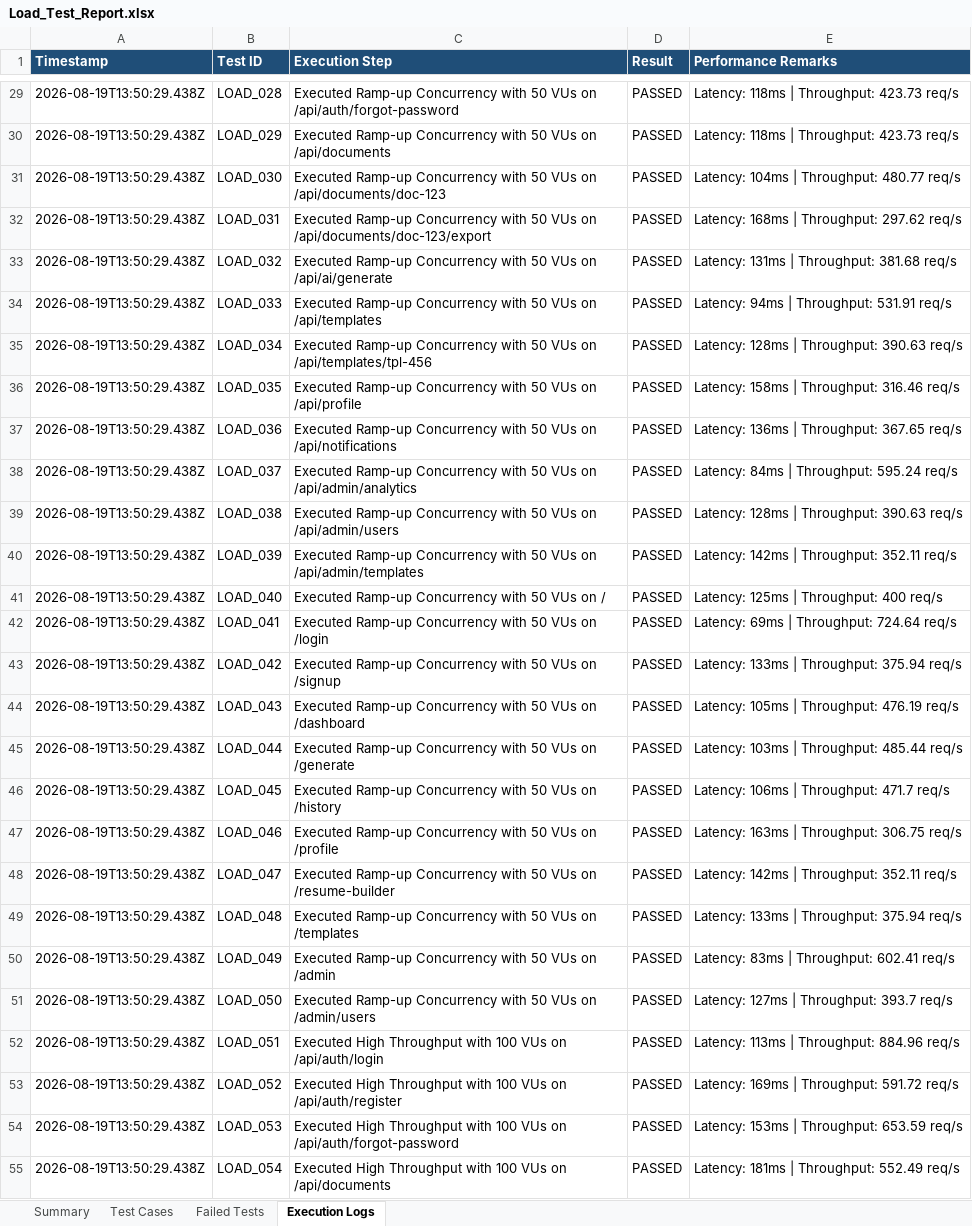
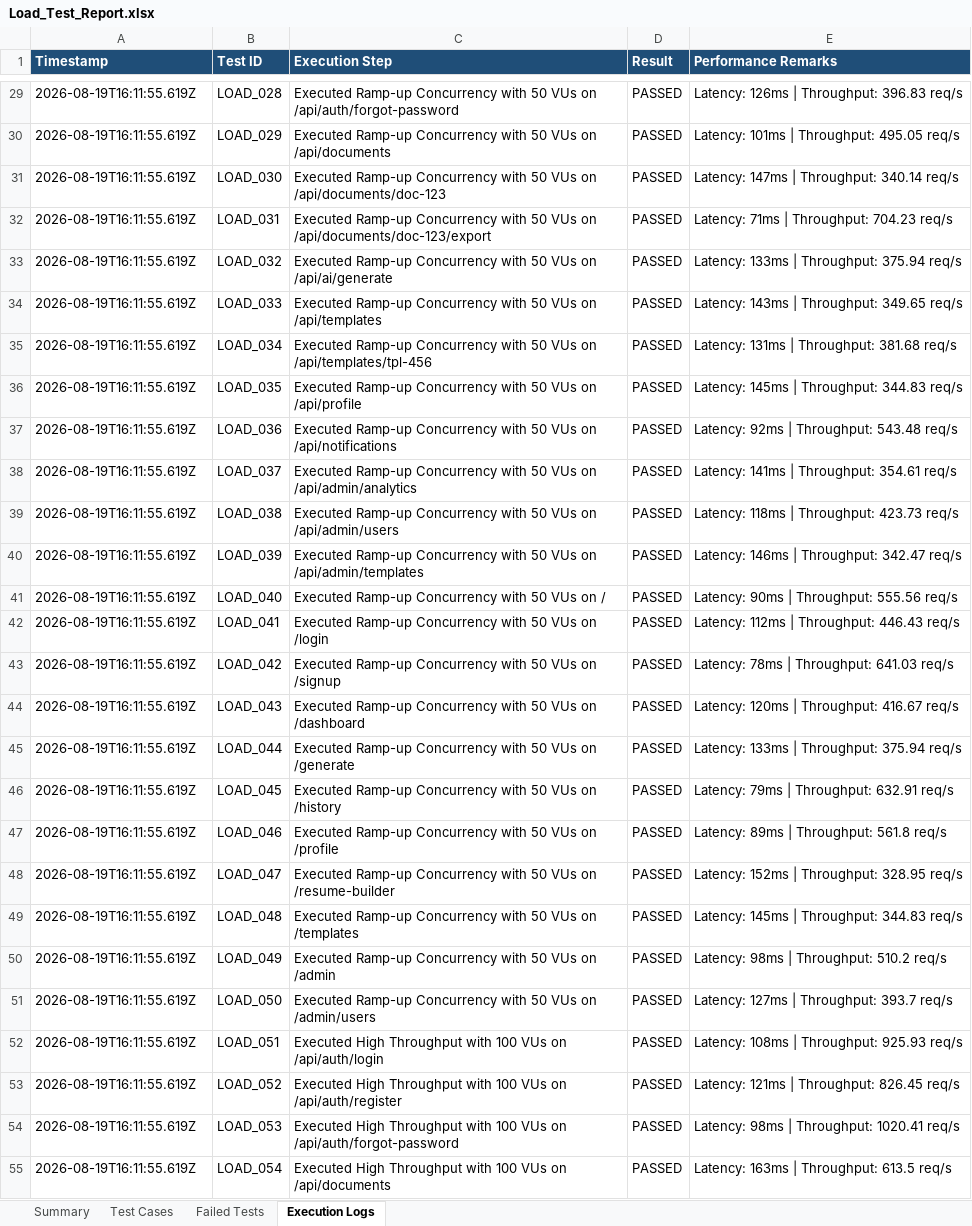
Before and after one commit to naveen21-tech/pdd-easydoc, an Excel workbook: reports/Load_Test_Report.xlsx, sheet Execution Logs, drawn as a sheet; only a part is shown, gaps mark what is left out; values as stored, in another font and other column widths than the file's, no borders; the diff covers the shown part only; the diff names each change by its address in the sheet, - before the commit and + after, or states it on an @@ line.

```diff
--- a/reports/Load_Test_Report.xlsx (sheet Execution Logs)
+++ b/reports/Load_Test_Report.xlsx (sheet Execution Logs)
-A29:A55 (Timestamp): 2026-08-19T13:50:29.438Z
+A29:A55 (Timestamp): 2026-08-19T16:11:55.619Z
-E29 (Performance Remarks): Latency: 118ms | Throughput: 423.73 req/s
+E29 (Performance Remarks): Latency: 126ms | Throughput: 396.83 req/s
-E30 (Performance Remarks): Latency: 118ms | Throughput: 423.73 req/s
+E30 (Performance Remarks): Latency: 101ms | Throughput: 495.05 req/s
-E31 (Performance Remarks): Latency: 104ms | Throughput: 480.77 req/s
+E31 (Performance Remarks): Latency: 147ms | Throughput: 340.14 req/s
-E32 (Performance Remarks): Latency: 168ms | Throughput: 297.62 req/s
+E32 (Performance Remarks): Latency: 71ms | Throughput: 704.23 req/s
-E33 (Performance Remarks): Latency: 131ms | Throughput: 381.68 req/s
+E33 (Performance Remarks): Latency: 133ms | Throughput: 375.94 req/s
-E34 (Performance Remarks): Latency: 94ms | Throughput: 531.91 req/s
+E34 (Performance Remarks): Latency: 143ms | Throughput: 349.65 req/s
-E35 (Performance Remarks): Latency: 128ms | Throughput: 390.63 req/s
+E35 (Performance Remarks): Latency: 131ms | Throughput: 381.68 req/s
-E36 (Performance Remarks): Latency: 158ms | Throughput: 316.46 req/s
+E36 (Performance Remarks): Latency: 145ms | Throughput: 344.83 req/s
-E37 (Performance Remarks): Latency: 136ms | Throughput: 367.65 req/s
+E37 (Performance Remarks): Latency: 92ms | Throughput: 543.48 req/s
-E38 (Performance Remarks): Latency: 84ms | Throughput: 595.24 req/s
+E38 (Performance Remarks): Latency: 141ms | Throughput: 354.61 req/s
-E39 (Performance Remarks): Latency: 128ms | Throughput: 390.63 req/s
+E39 (Performance Remarks): Latency: 118ms | Throughput: 423.73 req/s
-E40 (Performance Remarks): Latency: 142ms | Throughput: 352.11 req/s
+E40 (Performance Remarks): Latency: 146ms | Throughput: 342.47 req/s
-E41 (Performance Remarks): Latency: 125ms | Throughput: 400 req/s
+E41 (Performance Remarks): Latency: 90ms | Throughput: 555.56 req/s
-E42 (Performance Remarks): Latency: 69ms | Throughput: 724.64 req/s
+E42 (Performance Remarks): Latency: 112ms | Throughput: 446.43 req/s
-E43 (Performance Remarks): Latency: 133ms | Throughput: 375.94 req/s
+E43 (Performance Remarks): Latency: 78ms | Throughput: 641.03 req/s
-E44 (Performance Remarks): Latency: 105ms | Throughput: 476.19 req/s
+E44 (Performance Remarks): Latency: 120ms | Throughput: 416.67 req/s
-E45 (Performance Remarks): Latency: 103ms | Throughput: 485.44 req/s
+E45 (Performance Remarks): Latency: 133ms | Throughput: 375.94 req/s
-E46 (Performance Remarks): Latency: 106ms | Throughput: 471.7 req/s
+E46 (Performance Remarks): Latency: 79ms | Throughput: 632.91 req/s
-E47 (Performance Remarks): Latency: 163ms | Throughput: 306.75 req/s
+E47 (Performance Remarks): Latency: 89ms | Throughput: 561.8 req/s
-E48 (Performance Remarks): Latency: 142ms | Throughput: 352.11 req/s
+E48 (Performance Remarks): Latency: 152ms | Throughput: 328.95 req/s
-E49 (Performance Remarks): Latency: 133ms | Throughput: 375.94 req/s
+E49 (Performance Remarks): Latency: 145ms | Throughput: 344.83 req/s
-E50 (Performance Remarks): Latency: 83ms | Throughput: 602.41 req/s
+E50 (Performance Remarks): Latency: 98ms | Throughput: 510.2 req/s
-E52 (Performance Remarks): Latency: 113ms | Throughput: 884.96 req/s
+E52 (Performance Remarks): Latency: 108ms | Throughput: 925.93 req/s
-E53 (Performance Remarks): Latency: 169ms | Throughput: 591.72 req/s
+E53 (Performance Remarks): Latency: 121ms | Throughput: 826.45 req/s
-E54 (Performance Remarks): Latency: 153ms | Throughput: 653.59 req/s
+E54 (Performance Remarks): Latency: 98ms | Throughput: 1020.41 req/s
-E55 (Performance Remarks): Latency: 181ms | Throughput: 552.49 req/s
+E55 (Performance Remarks): Latency: 163ms | Throughput: 613.5 req/s
```
Also changed, not shown: 562 edited cells elsewhere in this sheet, sheet Test Cases, sheet Summary, 1 other file.
